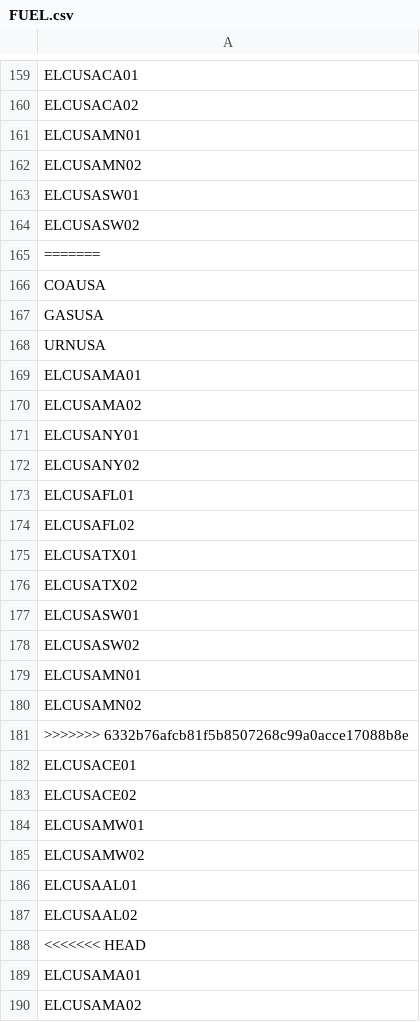
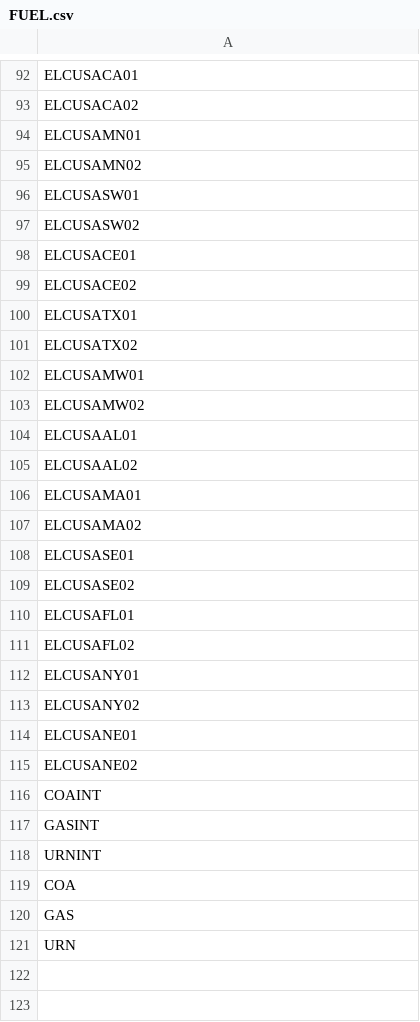
Before and after one commit to DeltaE/Canada-U.S.-ElecTrade, a CSV file: src/data/FUEL.csv, drawn as a sheet; only a part is shown, gaps mark what is left out; the shorter side is filled out with more unchanged rows; the diff covers the shown part only.

```diff
--- a/src/data/FUEL.csv
+++ b/src/data/FUEL.csv
@@ -164,21 +97,6 @@ ELCUSASW01
 ELCUSASW02
-=======
-COAUSA
-GASUSA
-URNUSA
-ELCUSAMA01
-ELCUSAMA02
-ELCUSANY01
-ELCUSANY02
-ELCUSAFL01
-ELCUSAFL02
+ELCUSACE01
+ELCUSACE02
 ELCUSATX01
 ELCUSATX02
-ELCUSASW01
-ELCUSASW02
-ELCUSAMN01
-ELCUSAMN02
->>>>>>> 6332b76afcb81f5b8507268c99a0acce17088b8e
-ELCUSACE01
-ELCUSACE02
 ELCUSAMW01
@@ -187,3 +105,2 @@ ELCUSAAL01
 ELCUSAAL02
-<<<<<<< HEAD
 ELCUSAMA01
```
Also changed, not shown: 77 removed rows, 11 moved rows and 1 edited cell elsewhere in this file, src/data/CapacityToActivityUnit.csv, src/data/OperationalLife.csv, 9 other files.
